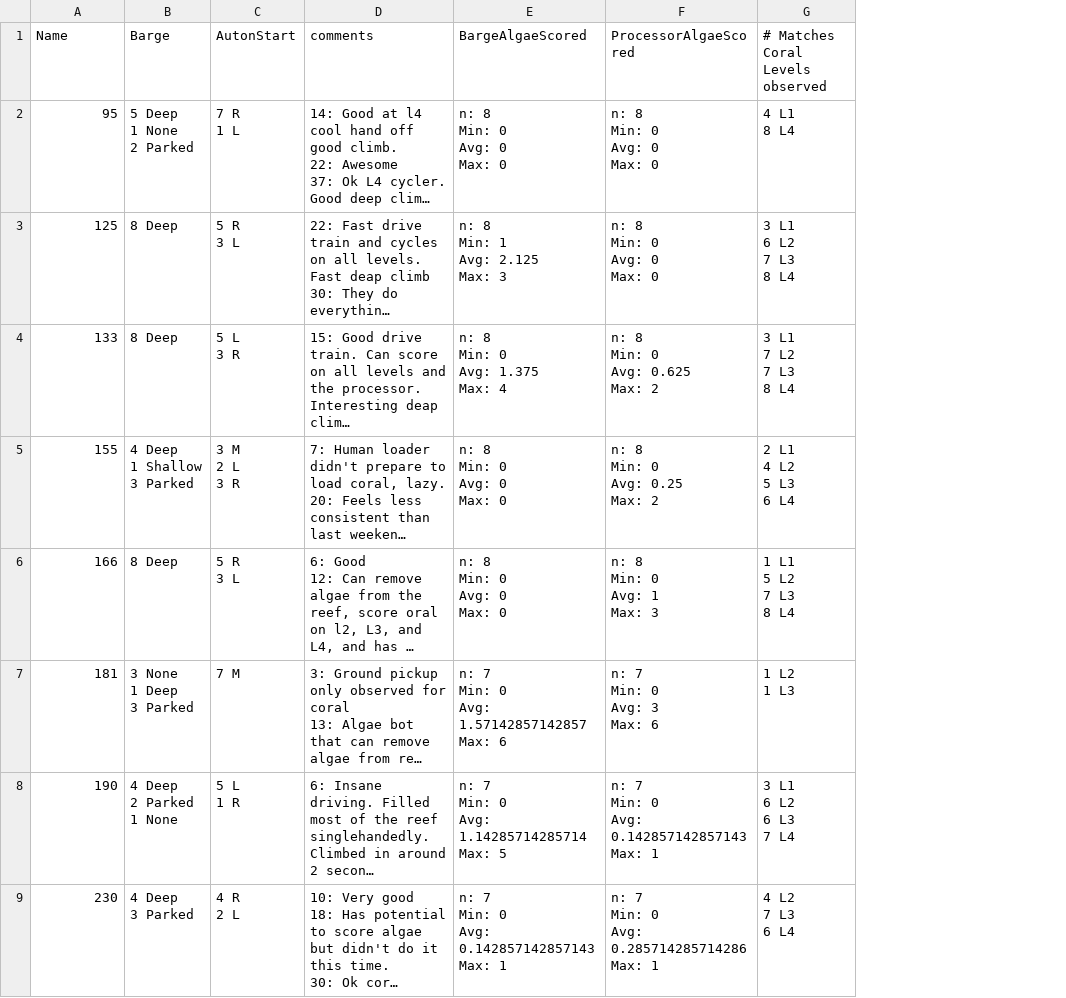
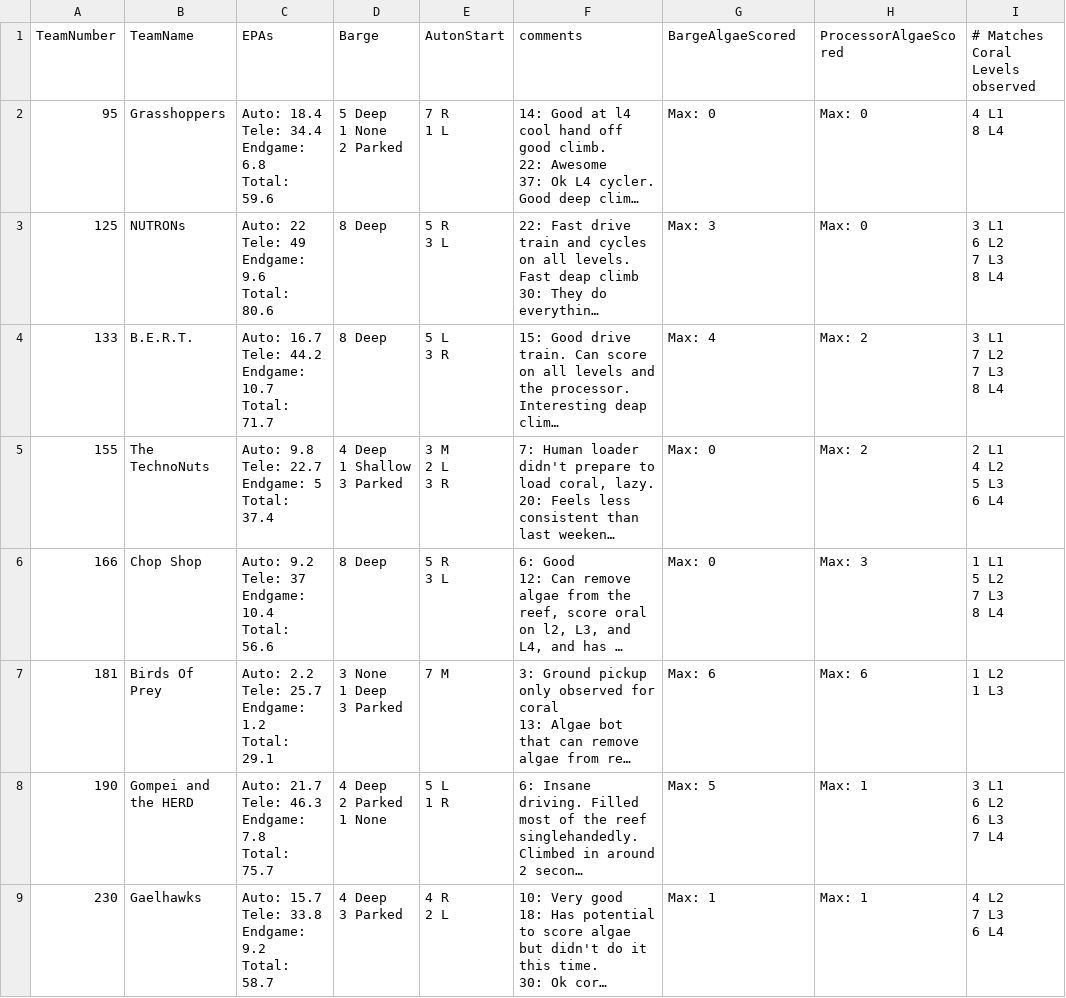
Before and after one commit to first95/ScoutingPASS, a CSV file: 2025/2025necmp1MatchNotesByTeam.csv, drawn as a sheet; only a part is shown; long unchanged cells end in …; addresses are those after the commit; ↵ is a line break in a cell; the diff covers the shown part only; the diff names each change by its address in the sheet, - before the commit and + after, or states it on an @@ line.

Commit message:
Pulled in Statbotics.io data too - intended for easy viewing in out-gridview

```diff
--- a/2025/2025necmp1MatchNotesByTeam.csv
+++ b/2025/2025necmp1MatchNotesByTeam.csv
+column B (TeamName), rows 2-9: Grasshoppers | NUTRONs | B.E.R.T. | The TechnoNuts | Chop Shop | Birds Of Prey | Gompei and the HERD | Gaelhawks
+column C (EPAs), rows 2-9: Auto: 18.4 ↵ Tele: 34.4 ↵ Endgame: 6.8 ↵ Total: 59.6 | Auto: 22 ↵ Tele: 49 ↵ Endgame: 9.6 ↵ Total: 80.6 | Auto: 16.7 ↵ Tele: 44.2 ↵ Endgame: 10.7 ↵ Total: 71.7 | Auto: 9.8 ↵ Tele: 22.7 ↵ Endgame: 5 ↵ Total: 37.4 | Auto: 9.2 ↵ Tele: 37 ↵ Endgame: 10.4 ↵ Total: 56.6 | Auto: 2.2 ↵ Tele: 25.7 ↵ Endgame: 1.2 ↵ Total: 29.1 | Auto: 21.7 ↵ Tele: 46.3 ↵ Endgame: 7.8 ↵ Total: 75.7 | Auto: 15.7 ↵ Tele: 33.8 ↵ Endgame: 9.2 ↵ Total: 58.7
-A1: Name
+A1: TeamNumber
-G2 (BargeAlgaeScored): n: 8 ↵ Min: 0 ↵ Avg: 0 ↵ Max: 0
+G2 (BargeAlgaeScored): Max: 0
-H2:H3 (ProcessorAlgaeScored): n: 8 ↵ Min: 0 ↵ Avg: 0 ↵ Max: 0
+H2:H3 (ProcessorAlgaeScored): Max: 0
-G3 (BargeAlgaeScored): n: 8 ↵ Min: 1 ↵ Avg: 2.125 ↵ Max: 3
+G3 (BargeAlgaeScored): Max: 3
-G4 (BargeAlgaeScored): n: 8 ↵ Min: 0 ↵ Avg: 1.375 ↵ Max: 4
+G4 (BargeAlgaeScored): Max: 4
-H4 (ProcessorAlgaeScored): n: 8 ↵ Min: 0 ↵ Avg: 0.625 ↵ Max: 2
+H4 (ProcessorAlgaeScored): Max: 2
-G5:G6 (BargeAlgaeScored): n: 8 ↵ Min: 0 ↵ Avg: 0 ↵ Max: 0
+G5:G6 (BargeAlgaeScored): Max: 0
-H5 (ProcessorAlgaeScored): n: 8 ↵ Min: 0 ↵ Avg: 0.25 ↵ Max: 2
+H5 (ProcessorAlgaeScored): Max: 2
-H6 (ProcessorAlgaeScored): n: 8 ↵ Min: 0 ↵ Avg: 1 ↵ Max: 3
+H6 (ProcessorAlgaeScored): Max: 3
-G7 (BargeAlgaeScored): n: 7 ↵ Min: 0 ↵ Avg: 1.57142857142857 ↵ Max: 6
+G7 (BargeAlgaeScored): Max: 6
-H7 (ProcessorAlgaeScored): n: 7 ↵ Min: 0 ↵ Avg: 3 ↵ Max: 6
+H7 (ProcessorAlgaeScored): Max: 6
-G8 (BargeAlgaeScored): n: 7 ↵ Min: 0 ↵ Avg: 1.14285714285714 ↵ Max: 5
+G8 (BargeAlgaeScored): Max: 5
-H8 (ProcessorAlgaeScored): n: 7 ↵ Min: 0 ↵ Avg: 0.142857142857143 ↵ Max: 1
+H8 (ProcessorAlgaeScored): Max: 1
-G9 (BargeAlgaeScored): n: 7 ↵ Min: 0 ↵ Avg: 0.142857142857143 ↵ Max: 1
+G9 (BargeAlgaeScored): Max: 1
-H9 (ProcessorAlgaeScored): n: 7 ↵ Min: 0 ↵ Avg: 0.285714285714286 ↵ Max: 1
+H9 (ProcessorAlgaeScored): Max: 1
```
Also changed, not shown: 80 edited cells elsewhere in this file, 1 other file.
